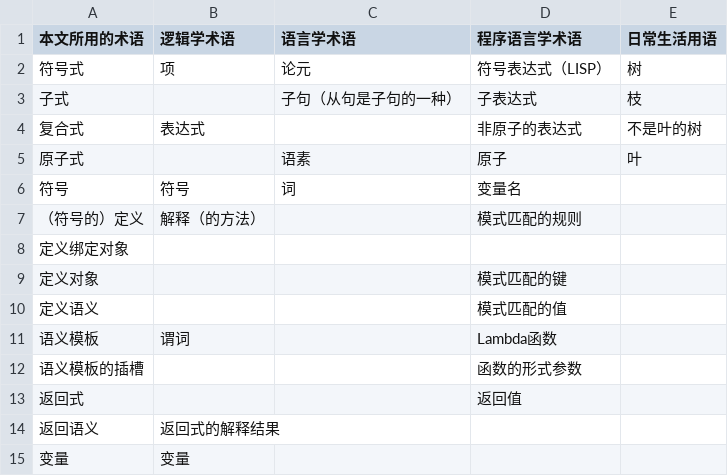
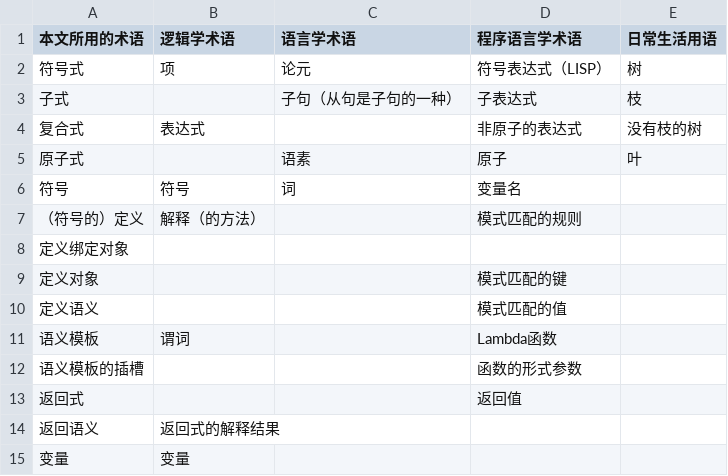
Before and after one commit to jiyu8iighx/rtfdEAL, a CSV file: source/assets/Terminology.CSV, drawn as a sheet; the diff names each change by its address in the sheet, - before the commit and + after, or states it on an @@ line.

```diff
--- a/source/assets/Terminology.CSV
+++ b/source/assets/Terminology.CSV
-E4 (日常生活用语): 不是叶的树
+E4 (日常生活用语): 没有枝的树
```
Also changed, not shown: 3 other files.
